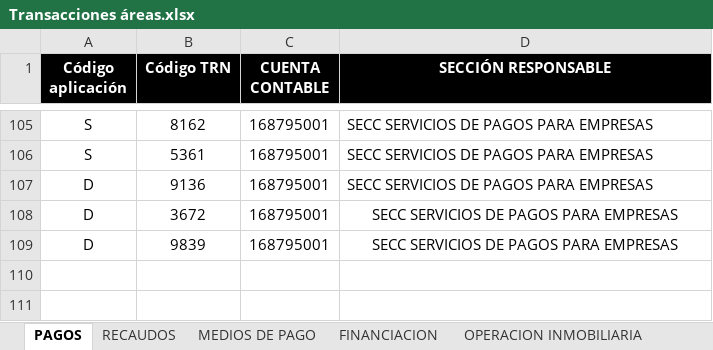
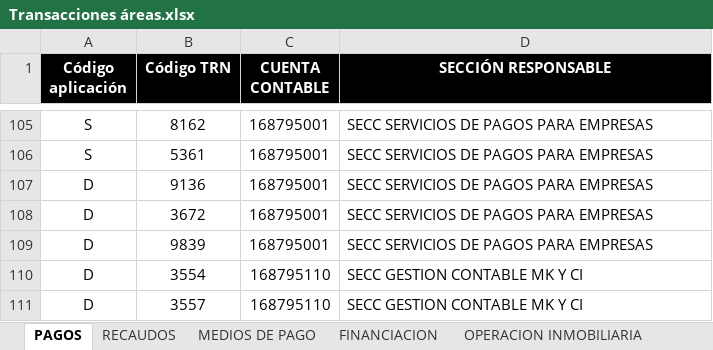
Before and after one commit to DXC07/LEC, an Excel workbook: static/Transacciones áreas.xlsx, sheet PAGOS, drawn as a sheet; only a part is shown, gaps mark what is left out; values as stored, in another font and other column widths than the file's, no borders; the diff names each change by its address in the sheet, - before the commit and + after, or states it on an @@ line.

```diff
--- a/static/Transacciones áreas.xlsx (sheet PAGOS)
+++ b/static/Transacciones áreas.xlsx (sheet PAGOS)
-D108:D109 alignment: center
+D108:D109 alignment: left
+row 110: D | 3554 | 168795110 | SECC GESTION CONTABLE MK Y CI
+row 111: D | 3557 | 168795110 | SECC GESTION CONTABLE MK Y CI
```
Also changed, not shown: sheet COMERCIO INTERNACIONAL, sheet MEDIOS DE PAGO, sheet CONCILIACION SUFI, other sheet tabs, static/Aprobadores lecturas.xlsx, 11 other files.
